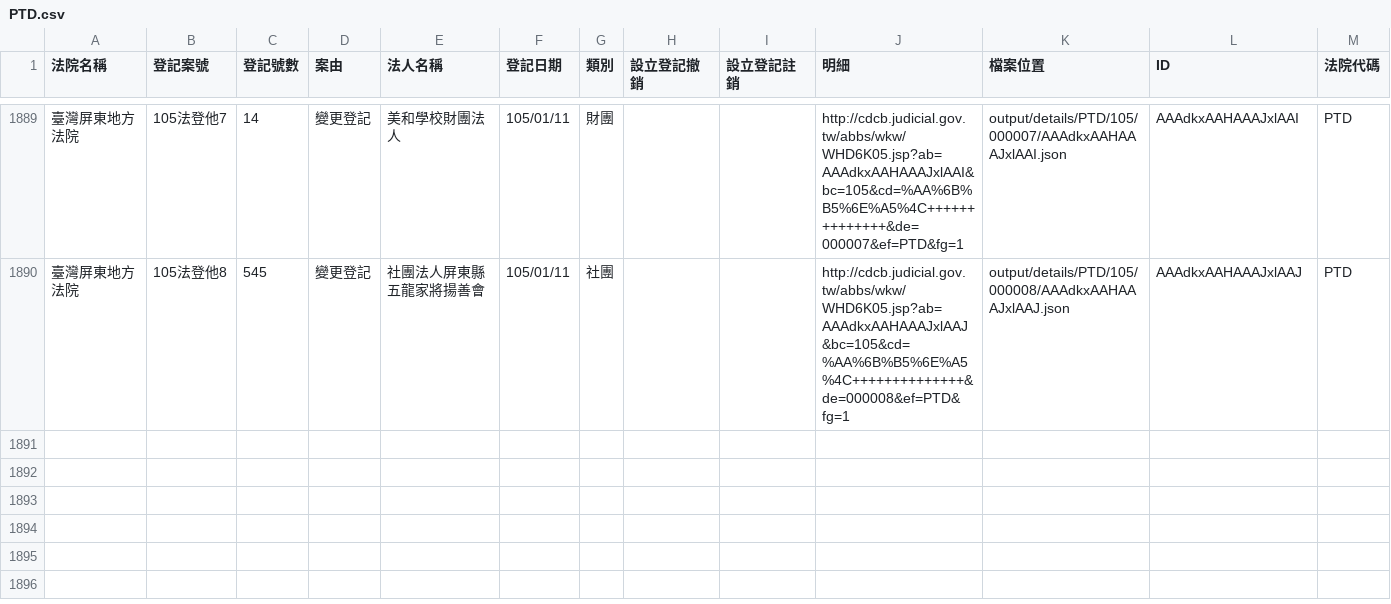
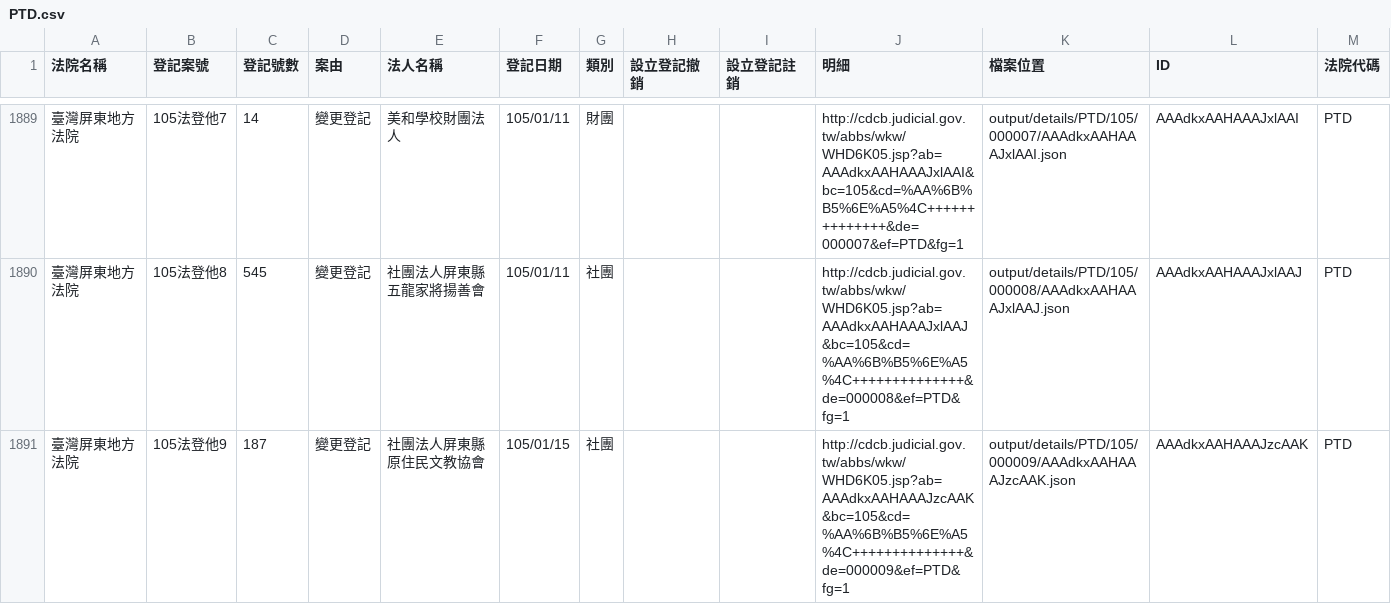
Before and after one commit to taichunmin/foundationtw, a CSV file: output/lists/PTD.csv, drawn as a sheet; only a part is shown, gaps mark what is left out; the diff names each change by its address in the sheet, - before the commit and + after, or states it on an @@ line.

```diff
--- a/output/lists/PTD.csv
+++ b/output/lists/PTD.csv
+row 1891: 臺灣屏東地方法院 | 105法登他9 | 187 | 變更登記 | 社團法人屏東縣原住民文教協會 | 105/01/15 | 社團 |  |  | http://cdcb.judicial.gov.tw/abbs/wkw/WHD6K05.jsp?ab=AAAdkxAAHAAAJzcAAK&bc=105&cd=%AA%6B%B5%6E%A5%4C++++++++++++++&de=000009&ef=PTD&fg=1 | output/details/PTD/105/000009/AAAdkxAAHAAAJzcAAK.json | AAAdkxAAHAAAJzcAAK | PTD
```
Also changed, not shown: output/lists/CHD.csv, output/lists/CYD.csv, 43 other files.
